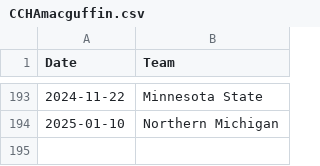
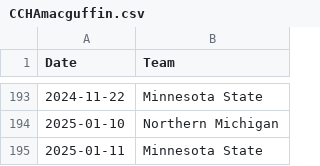
Before and after one commit to ankudovychm/collegehockey-macguffin, a CSV file: data/conf/CCHAmacguffin.csv, drawn as a sheet; only a part is shown, gaps mark what is left out; the diff names each change by its address in the sheet, - before the commit and + after, or states it on an @@ line.

```diff
--- a/data/conf/CCHAmacguffin.csv
+++ b/data/conf/CCHAmacguffin.csv
+row 195: 2025-01-11 | Minnesota State
```
Also changed, not shown: data/conf/Hockey Eastmacguffin.csv, data/conf/Hockey Eastreverse-macguffin.csv, 12 other files.
